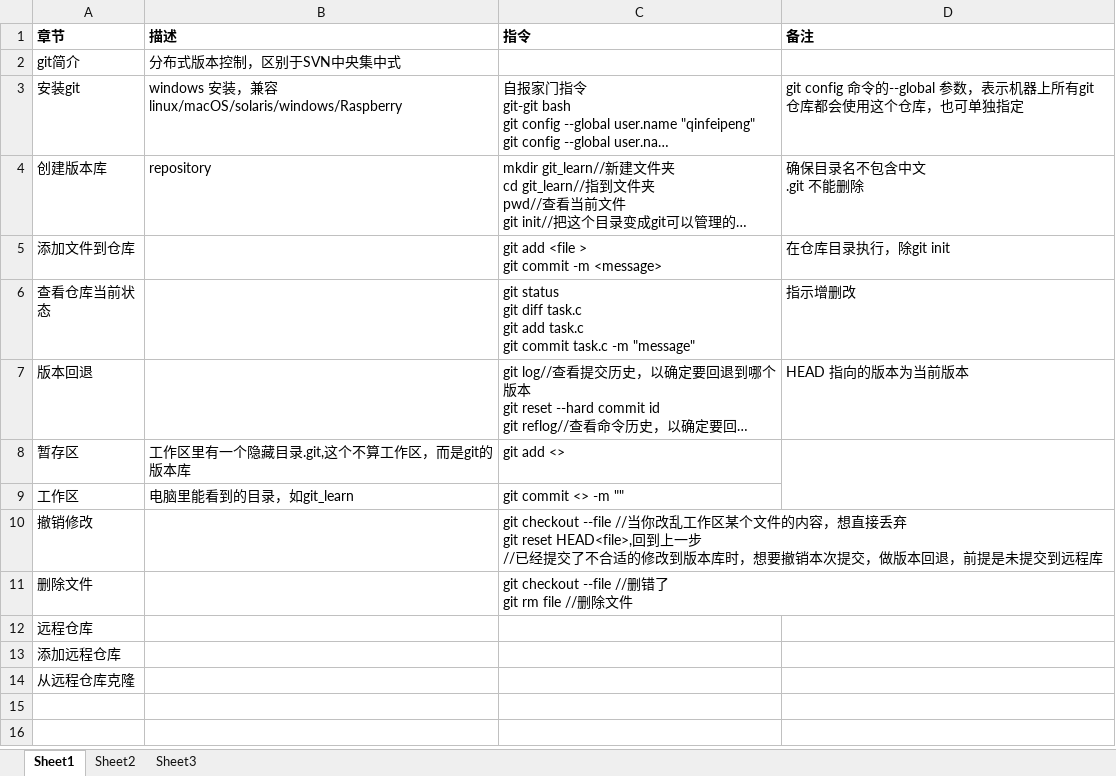
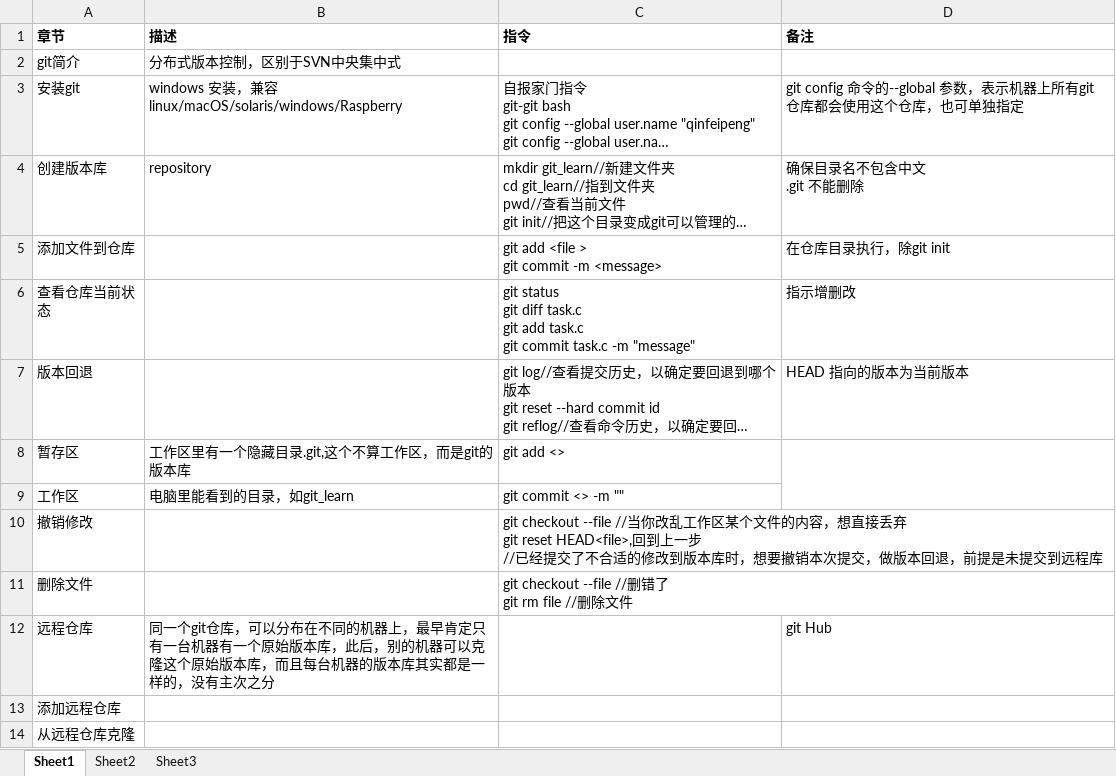
Before and after one commit to qfeipeng/gitlearning, an Excel workbook: git.xlsx, sheet Sheet1, drawn as a sheet; long unchanged cells end in …; values as stored, in another font and other column widths than the file's, no borders; charts and pictures not drawn; the diff names each change by its address in the sheet, - before the commit and + after, or states it on an @@ line.

Commit message:
dddddd

```diff
--- a/git.xlsx (sheet Sheet1)
+++ b/git.xlsx (sheet Sheet1)
-B12 (描述): (empty)
+B12 (描述): 同一个git仓库，可以分布在不同的机器上，最早肯定只有一台机器有一个原始版本库，此后，别的机器可以克隆这个原始版本库，而且每台机器的版本库其实都是一样的，没有主次之分
-D12 (备注): (empty)
+D12 (备注): git Hub
```
